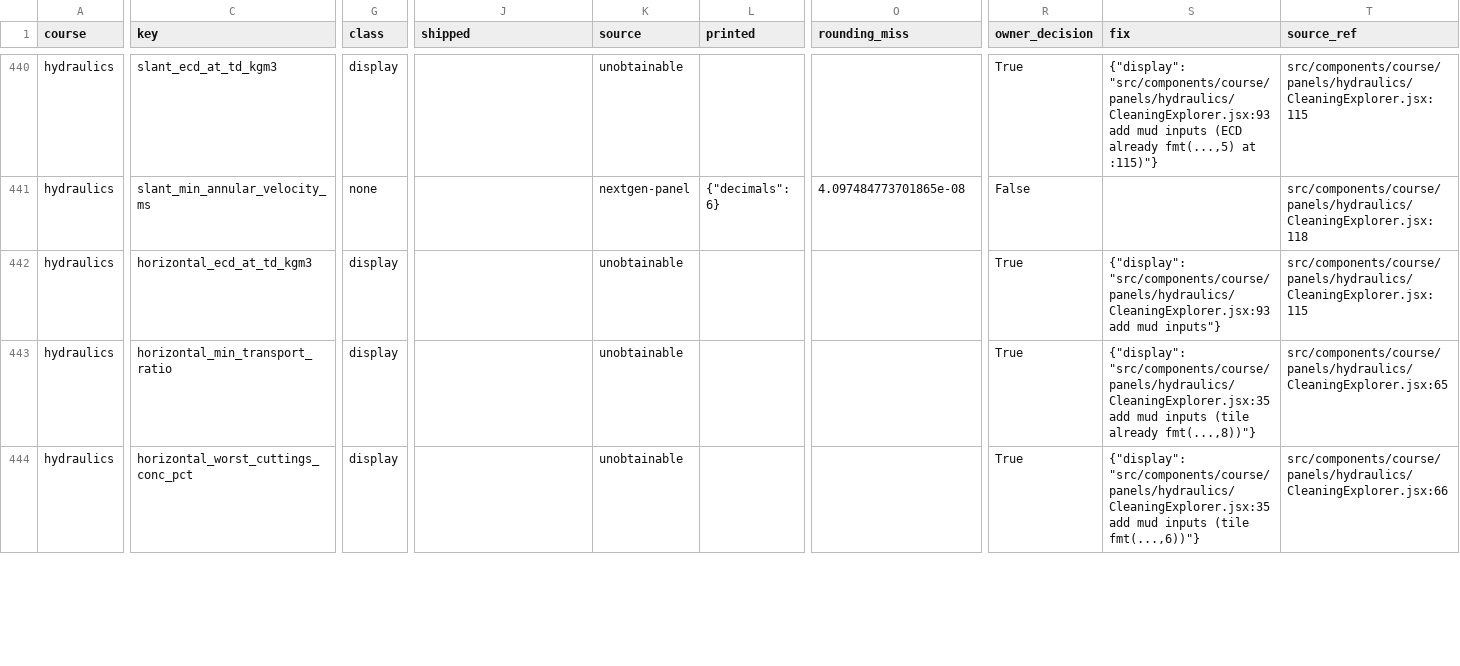
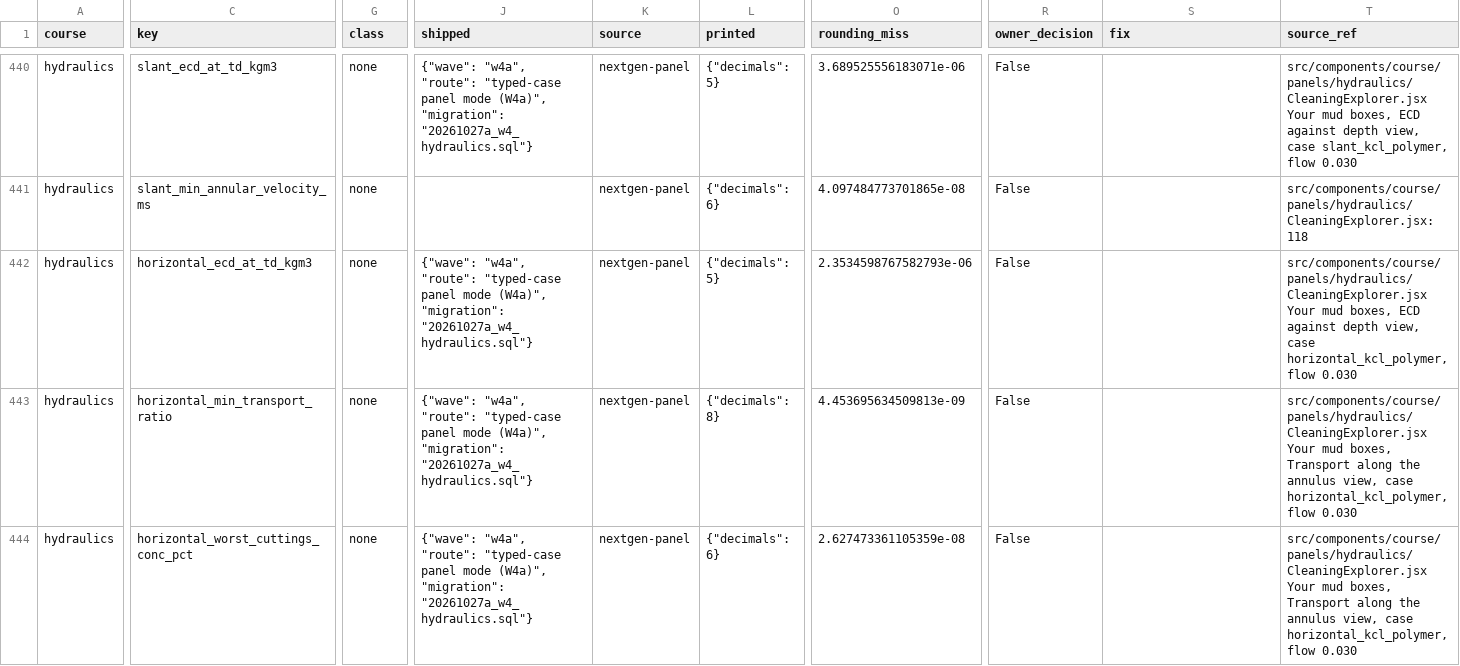
Before and after one commit to Petrolord/petrolord-nextgen, a CSV file: docs/graded-field-audit/fields.csv, drawn as a sheet; only a part is shown, gaps mark what is left out; the diff covers the shown part only; the diff names each change by its address in the sheet, - before the commit and + after, or states it on an @@ line.

```diff
--- a/docs/graded-field-audit/fields.csv
+++ b/docs/graded-field-audit/fields.csv
-G440 (class): display
+G440 (class): none
-J440 (shipped): (empty)
+J440 (shipped): {"wave": "w4a", "route": "typed-case panel mode (W4a)", "migration": "20261027a_w4_hydraulics.sql"}
-K440 (source): unobtainable
+K440 (source): nextgen-panel
-L440 (printed): (empty)
+L440 (printed): {"decimals": 5}
-O440 (rounding_miss): (empty)
+O440 (rounding_miss): 3.689525556183071e-06
-R440 (owner_decision): True
+R440 (owner_decision): False
-S440 (fix): {"display": "src/components/course/panels/hydraulics/CleaningExplorer.jsx:93 add mud inputs (ECD already fmt(...,5) at :115)"}
+S440 (fix): (empty)
-T440 (source_ref): src/components/course/panels/hydraulics/CleaningExplorer.jsx:115
+T440 (source_ref): src/components/course/panels/hydraulics/CleaningExplorer.jsx Your mud boxes, ECD against depth view, case slant_kcl_polymer, flow 0.030
-G442:G444 (class): display
+G442:G444 (class): none
-J442:J444 (shipped): (empty)
+J442:J444 (shipped): {"wave": "w4a", "route": "typed-case panel mode (W4a)", "migration": "20261027a_w4_hydraulics.sql"}
-K442:K444 (source): unobtainable
+K442:K444 (source): nextgen-panel
-L442 (printed): (empty)
+L442 (printed): {"decimals": 5}
-O442 (rounding_miss): (empty)
+O442 (rounding_miss): 2.3534598767582793e-06
-R442:R444 (owner_decision): True
+R442:R444 (owner_decision): False
-S442 (fix): {"display": "src/components/course/panels/hydraulics/CleaningExplorer.jsx:93 add mud inputs"}
+S442 (fix): (empty)
-T442 (source_ref): src/components/course/panels/hydraulics/CleaningExplorer.jsx:115
+T442 (source_ref): src/components/course/panels/hydraulics/CleaningExplorer.jsx Your mud boxes, ECD against depth view, case horizontal_kcl_polymer, flow 0.030
-L443 (printed): (empty)
+L443 (printed): {"decimals": 8}
-O443 (rounding_miss): (empty)
+O443 (rounding_miss): 4.453695634509813e-09
-S443 (fix): {"display": "src/components/course/panels/hydraulics/CleaningExplorer.jsx:35 add mud inputs (tile already fmt(...,8))"}
+S443 (fix): (empty)
-T443 (source_ref): src/components/course/panels/hydraulics/CleaningExplorer.jsx:65
+T443 (source_ref): src/components/course/panels/hydraulics/CleaningExplorer.jsx Your mud boxes, Transport along the annulus view, case horizontal_kcl_polymer, flow 0.030
-L444 (printed): (empty)
+L444 (printed): {"decimals": 6}
-O444 (rounding_miss): (empty)
+O444 (rounding_miss): 2.627473361105359e-08
-S444 (fix): {"display": "src/components/course/panels/hydraulics/CleaningExplorer.jsx:35 add mud inputs (tile fmt(...,6))"}
+S444 (fix): (empty)
-T444 (source_ref): src/components/course/panels/hydraulics/CleaningExplorer.jsx:66
+T444 (source_ref): src/components/course/panels/hydraulics/CleaningExplorer.jsx Your mud boxes, Transport along the annulus view, case horizontal_kcl_polymer, flow 0.030
```
Also changed, not shown: 122 edited cells elsewhere in this file, 15 other files.
